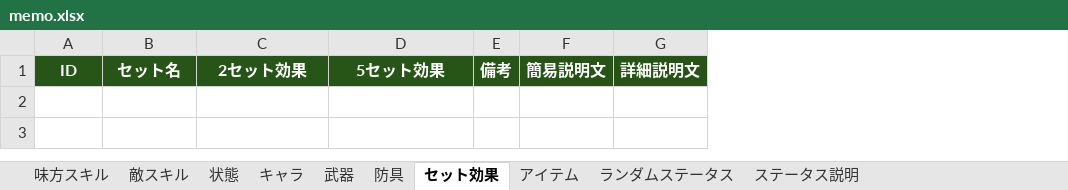
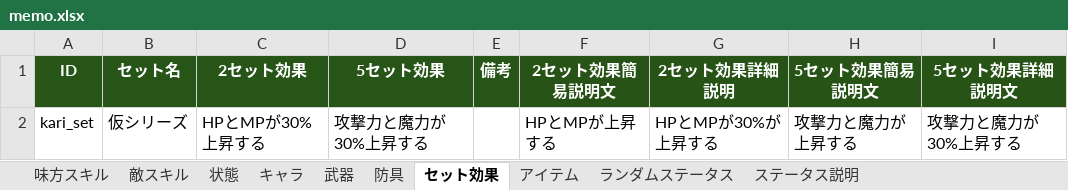
Before and after one commit to TMS-2-3/VScode, an Excel workbook: healer-game/メモ/memo.xlsx, sheet セット効果, drawn as a sheet; values as stored, in another font and other column widths than the file's, no borders; removed rows and columns are numbered as before the commit, all else as after; the diff names each change by its address in the sheet, - before the commit and + after, or states it on an @@ line.

```diff
--- a/healer-game/メモ/memo.xlsx (sheet セット効果)
+++ b/healer-game/メモ/memo.xlsx (sheet セット効果)
-column F (簡易説明文), empty
-column G (詳細説明文), empty
+column F (2セット効果簡易説明文), empty
+column G (2セット効果詳細説明), empty
+column H (5セット効果簡易説明文), empty
+column I (5セット効果詳細説明文), empty
+row 2: kari_set | 仮シリーズ | HPとMPが30%上昇する | 攻撃力と魔力が30%上昇する |  | HPとMPが上昇する | HPとMPが30%が上昇する | 攻撃力と魔力が上昇する | 攻撃力と魔力が30%上昇する
```
Also changed, not shown: sheet 武器, sheet 防具, sheet アイテム, sheet キャラ, sheet 味方スキル, sheet 敵スキル, 35 other files.
